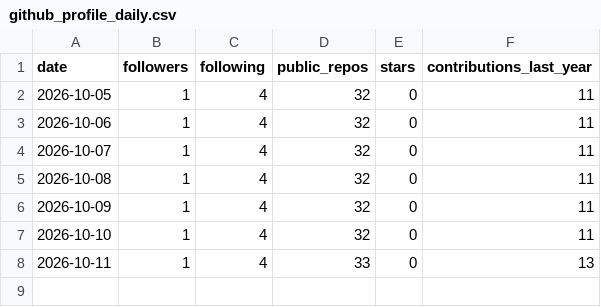
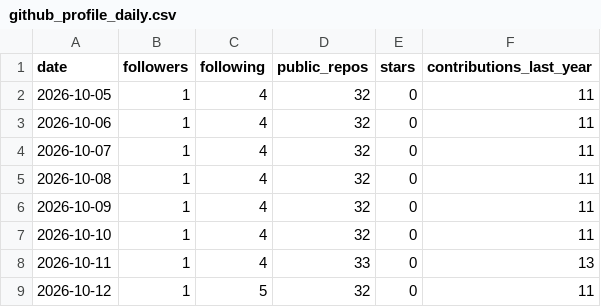
Before and after one commit to adarishashank/adarishashank.github.io, a CSV file: silver/github_profile_daily.csv, drawn as a sheet; the diff names each change by its address in the sheet, - before the commit and + after, or states it on an @@ line.

```diff
--- a/silver/github_profile_daily.csv
+++ b/silver/github_profile_daily.csv
+row 9: 2026-10-12 | 1 | 5 | 32 | 0 | 11
```
Also changed, not shown: silver/github_contributions.csv, 5 other files.
